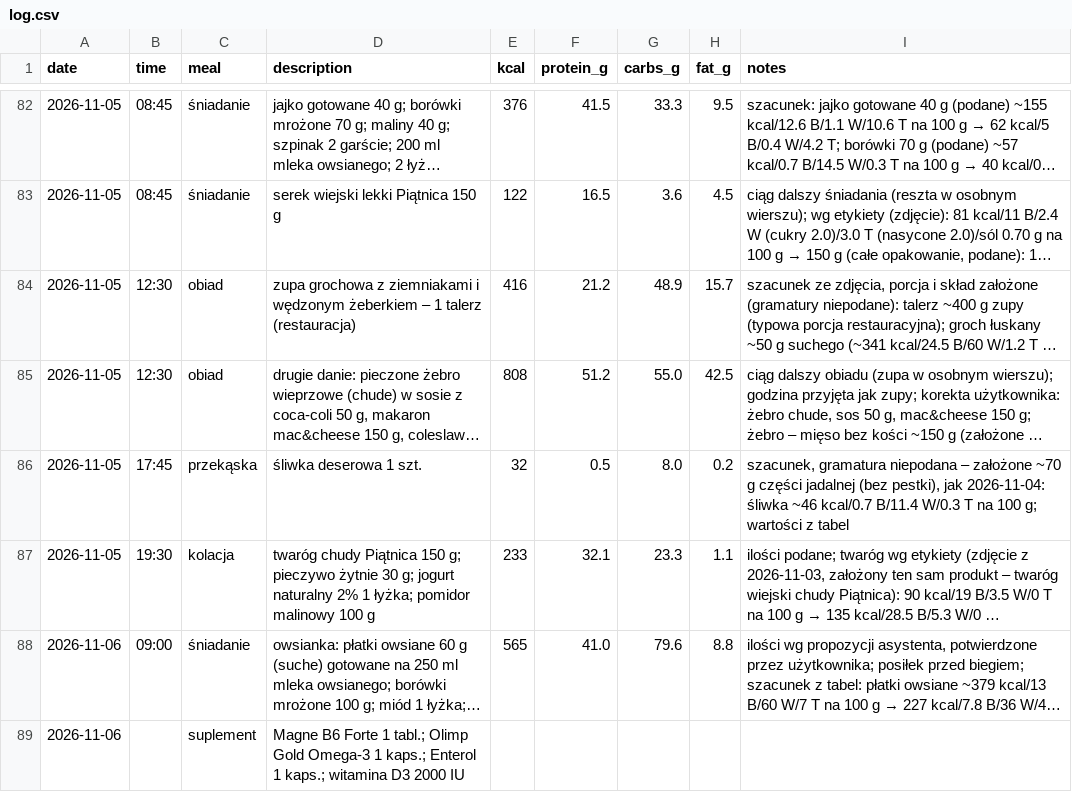
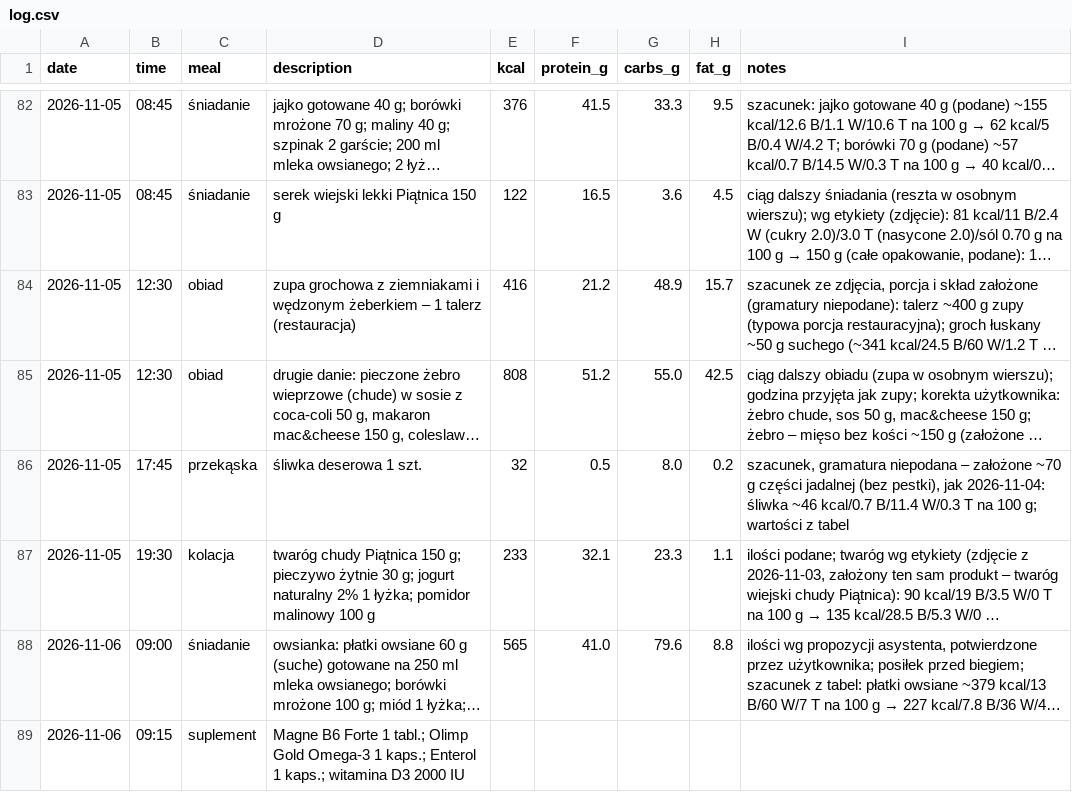
Before and after one commit to podniesm/health, a CSV file: data/nutrition/log.csv, drawn as a sheet; only a part is shown, gaps mark what is left out; long unchanged cells end in …; the diff names each change by its address in the sheet, - before the commit and + after, or states it on an @@ line.

```diff
--- a/data/nutrition/log.csv
+++ b/data/nutrition/log.csv
-B89 (time): (empty)
+B89 (time): 09:15
```
